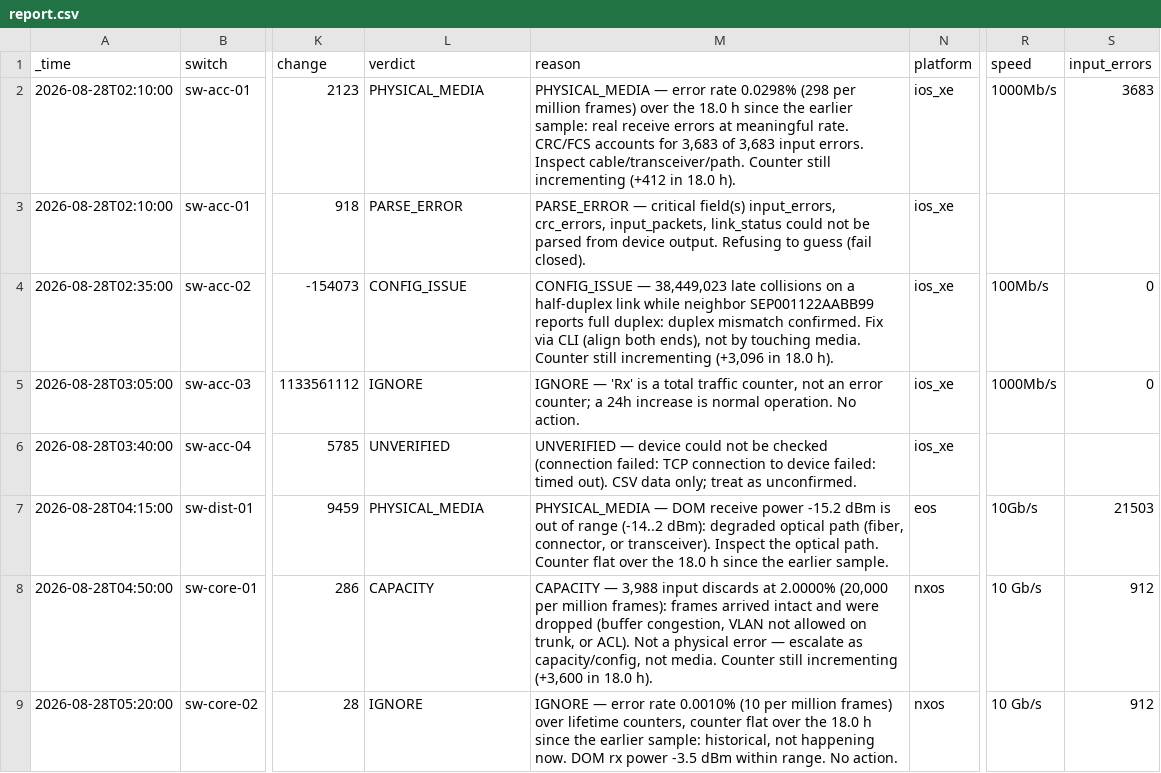
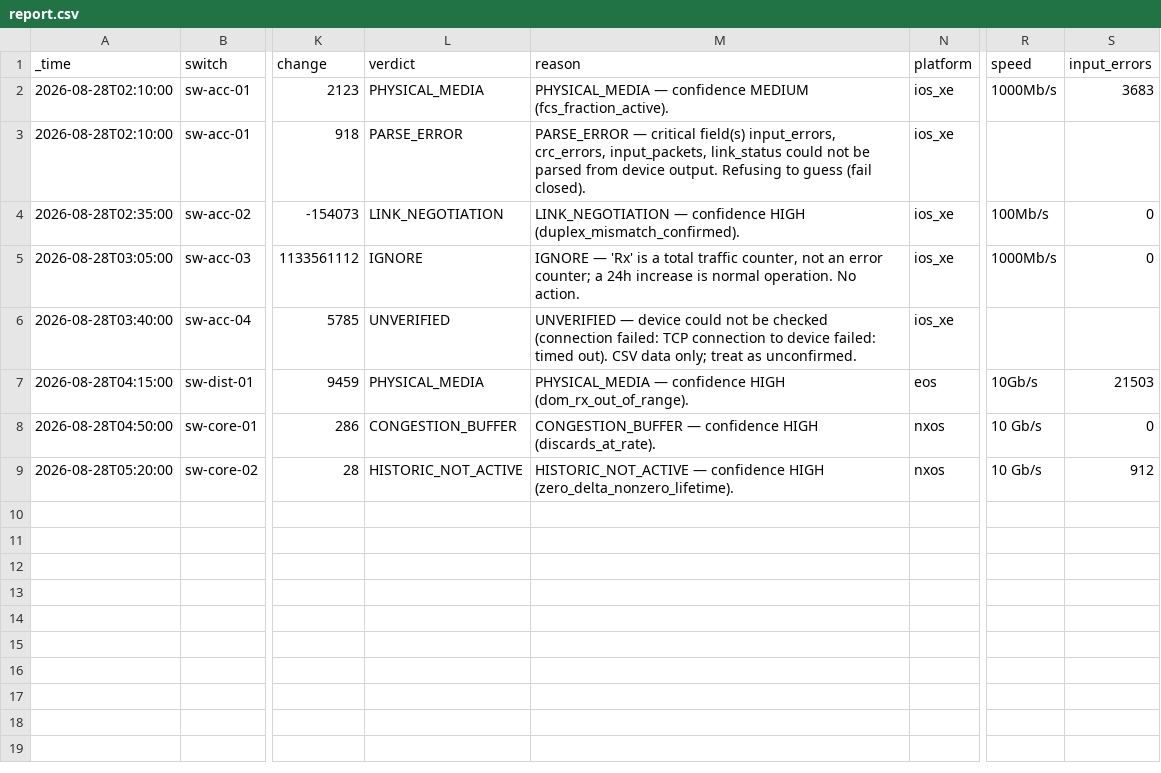
Before and after one commit to netasservice/iftriage, a CSV file: docs/examples/report.csv, drawn as a sheet; only a part is shown, gaps mark what is left out; the diff names each change by its address in the sheet, - before the commit and + after, or states it on an @@ line.

```diff
--- a/docs/examples/report.csv
+++ b/docs/examples/report.csv
-M2 (reason): PHYSICAL_MEDIA — error rate 0.0298% (298 per million frames) over the 18.0 h since the earlier sample: real receive errors at meaningful rate. CRC/FCS accounts for 3,683 of 3,683 input errors. Inspect cable/transceiver/path. Counter still incrementing (+412 in 18.0 h).
+M2 (reason): PHYSICAL_MEDIA — confidence MEDIUM (fcs_fraction_active).
-L4 (verdict): CONFIG_ISSUE
+L4 (verdict): LINK_NEGOTIATION
-M4 (reason): CONFIG_ISSUE — 38,449,023 late collisions on a half-duplex link while neighbor SEP001122AABB99 reports full duplex: duplex mismatch confirmed. Fix via CLI (align both ends), not by touching media. Counter still incrementing (+3,096 in 18.0 h).
+M4 (reason): LINK_NEGOTIATION — confidence HIGH (duplex_mismatch_confirmed).
-M7 (reason): PHYSICAL_MEDIA — DOM receive power -15.2 dBm is out of range (-14..2 dBm): degraded optical path (fiber, connector, or transceiver). Inspect the optical path. Counter flat over the 18.0 h since the earlier sample.
+M7 (reason): PHYSICAL_MEDIA — confidence HIGH (dom_rx_out_of_range).
-L8 (verdict): CAPACITY
+L8 (verdict): CONGESTION_BUFFER
-M8 (reason): CAPACITY — 3,988 input discards at 2.0000% (20,000 per million frames): frames arrived intact and were dropped (buffer congestion, VLAN not allowed on trunk, or ACL). Not a physical error — escalate as capacity/config, not media. Counter still incrementing (+3,600 in 18.0 h).
+M8 (reason): CONGESTION_BUFFER — confidence HIGH (discards_at_rate).
-S8 (input_errors): 912
+S8 (input_errors): 0
-L9 (verdict): IGNORE
+L9 (verdict): HISTORIC_NOT_ACTIVE
-M9 (reason): IGNORE — error rate 0.0010% (10 per million frames) over lifetime counters, counter flat over the 18.0 h since the earlier sample: historical, not happening now. DOM rx power -3.5 dBm within range. No action.
+M9 (reason): HISTORIC_NOT_ACTIVE — confidence HIGH (zero_delta_nonzero_lifetime).
```
Also changed, not shown: 20 other files.
